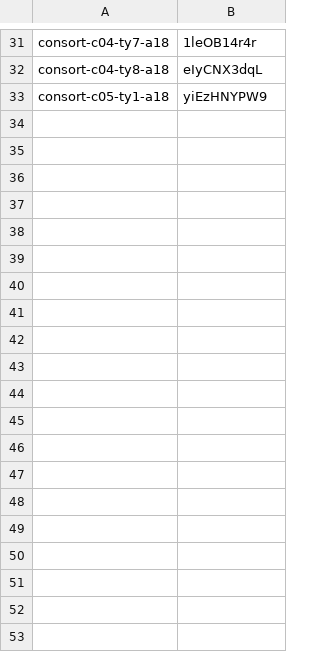
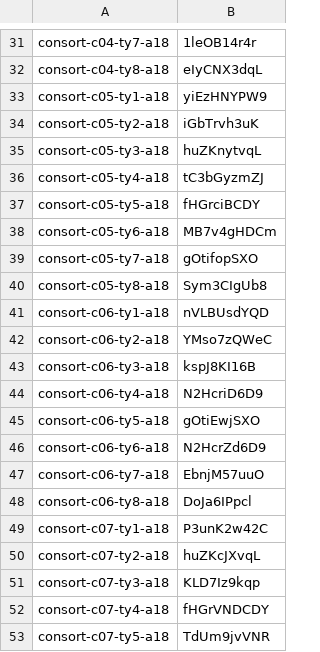
Before and after one commit to thientran2711/cung-tuong-mong, a TSV file: dev/handover/reports/fig-cutout-clean/batch-consort-ty-tools/progress/ids.tsv, drawn as a sheet; only a part is shown, gaps mark what is left out; the diff covers the shown part only; the diff names each change by its address in the sheet, - before the commit and + after, or states it on an @@ line.

```diff
--- a/dev/handover/reports/fig-cutout-clean/batch-consort-ty-tools/progress/ids.tsv
+++ b/dev/handover/reports/fig-cutout-clean/batch-consort-ty-tools/progress/ids.tsv
+row 34: consort-c05-ty2-a18 | iGbTrvh3uK
+row 35: consort-c05-ty3-a18 | huZKnytvqL
+row 36: consort-c05-ty4-a18 | tC3bGyzmZJ
+row 37: consort-c05-ty5-a18 | fHGrciBCDY
+row 38: consort-c05-ty6-a18 | MB7v4gHDCm
+row 39: consort-c05-ty7-a18 | gOtifopSXO
+row 40: consort-c05-ty8-a18 | Sym3CIgUb8
+row 41: consort-c06-ty1-a18 | nVLBUsdYQD
+row 42: consort-c06-ty2-a18 | YMso7zQWeC
+row 43: consort-c06-ty3-a18 | kspJ8KI16B
+row 44: consort-c06-ty4-a18 | N2HcriD6D9
+row 45: consort-c06-ty5-a18 | gOtiEwjSXO
+row 46: consort-c06-ty6-a18 | N2HcrZd6D9
+row 47: consort-c06-ty7-a18 | EbnjM57uuO
+row 48: consort-c06-ty8-a18 | DoJa6IPpcl
+row 49: consort-c07-ty1-a18 | P3unK2w42C
+row 50: consort-c07-ty2-a18 | huZKcJXvqL
+row 51: consort-c07-ty3-a18 | KLD7Iz9kqp
+row 52: consort-c07-ty4-a18 | fHGrVNDCDY
+row 53: consort-c07-ty5-a18 | TdUm9jvVNR
```
Also changed, not shown: 12 added rows elsewhere in this file, 1 other file.
